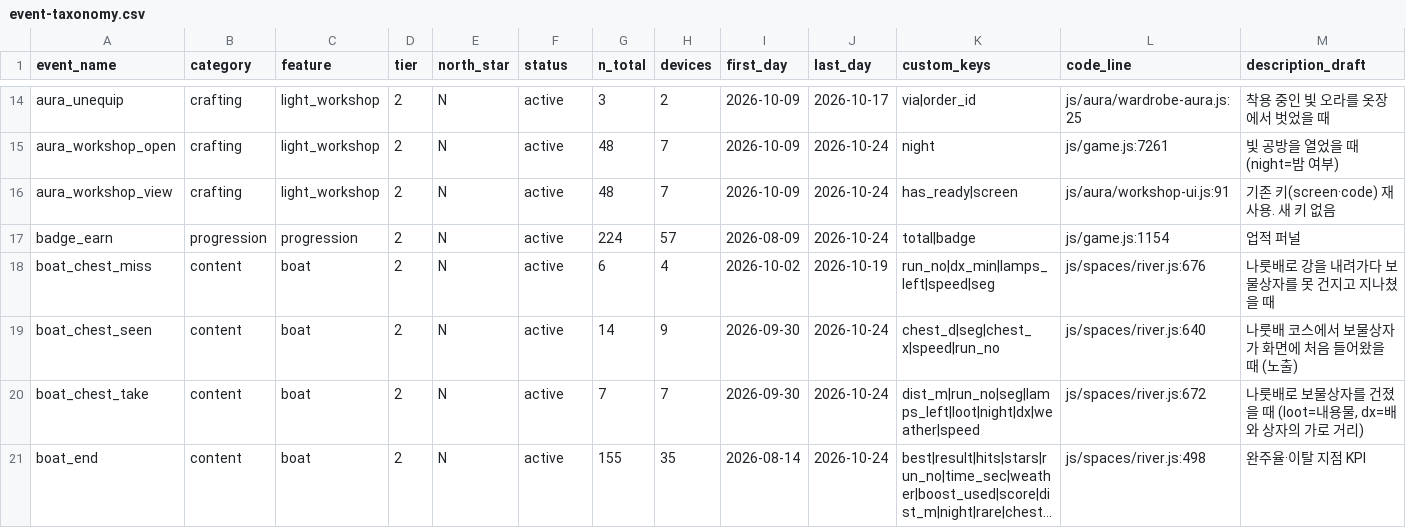
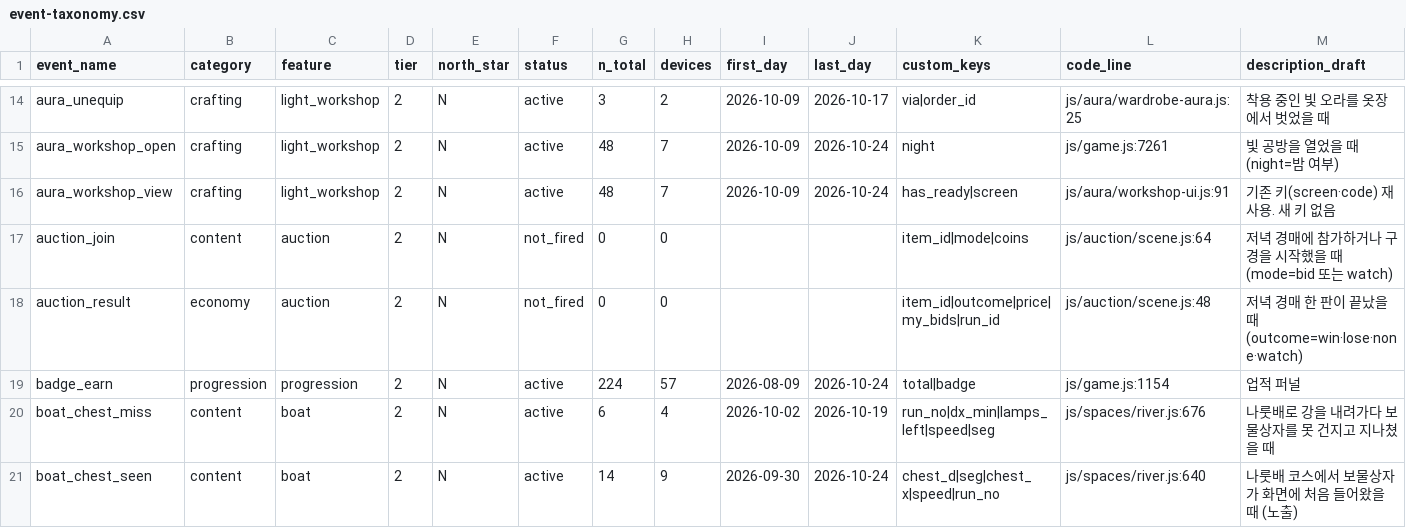
Before and after one commit to UICHEOL-HWANG/calm_forest, a CSV file: docs/analysis/event-taxonomy.csv, drawn as a sheet; only a part is shown, gaps mark what is left out; the shorter side is filled out with more unchanged rows; long unchanged cells end in …; rows hold the shown columns only; the diff names each change by its address in the sheet, - before the commit and + after, or states it on an @@ line.

```diff
--- a/docs/analysis/event-taxonomy.csv
+++ b/docs/analysis/event-taxonomy.csv
+row 17: auction_join | content | auction | 2 | N | not_fired | 0 | 0 |  |  | item_id|mode|coins | js/auction/scene.js:64 | 저녁 경매에 참가하거나 구경을 시작했을 때 (mode=bid 또는 watch)
+row 18: auction_result | economy | auction | 2 | N | not_fired | 0 | 0 |  |  | item_id|outcome|price|my_bids|run_id | js/auction/scene.js:48 | 저녁 경매 한 판이 끝났을 때 (outcome=win·lose·none·watch)
```
Also changed, not shown: 2 other files.
